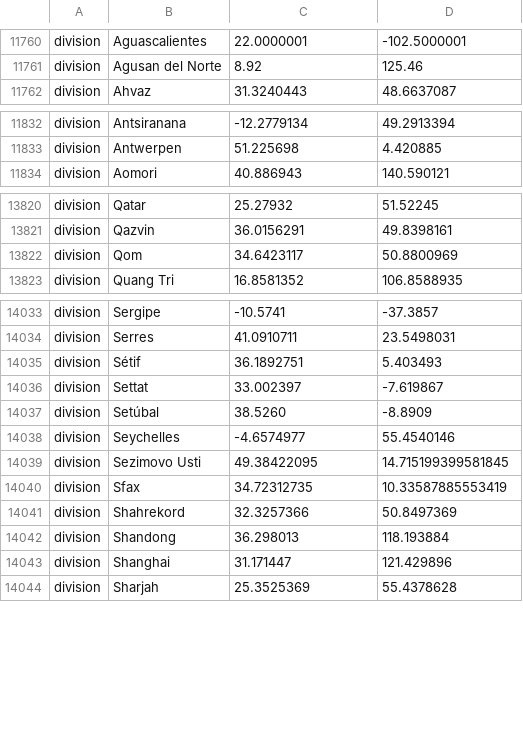
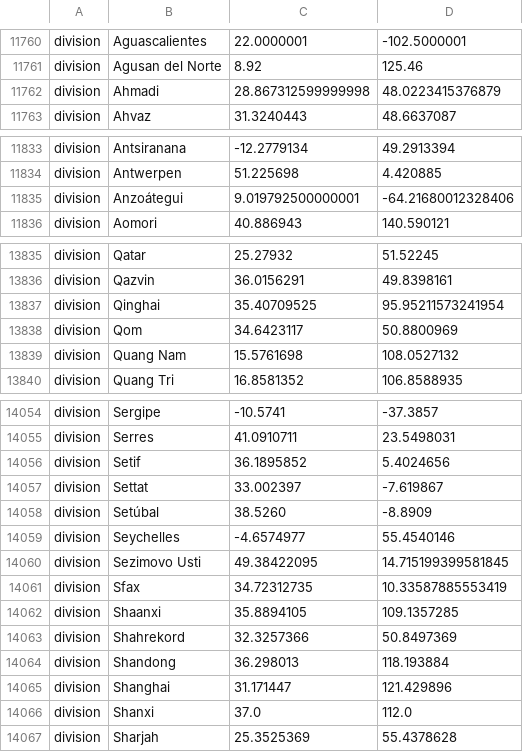
Before and after one commit to BU-ISCIII/nexstrain_relecov, a TSV file: defaults/lat_longs.tsv, drawn as a sheet; only a part is shown, gaps mark what is left out; removed rows and columns are numbered as before the commit, all else as after; the diff covers the shown part only; the diff names each change by its address in the sheet, - before the commit and + after, or states it on an @@ line.

Commit message:
Updated defaults folder

```diff
--- a/defaults/lat_longs.tsv
+++ b/defaults/lat_longs.tsv
+row 11762: division | Ahmadi | 28.867312599999998 | 48.0223415376879
+row 11835: division | Anzoátegui | 9.019792500000001 | -64.21680012328406
+row 13837: division | Qinghai | 35.40709525 | 95.95211573241954
+row 13839: division | Quang Nam | 15.5761698 | 108.0527132
-row 14035: division | Sétif | 36.1892751 | 5.403493
+row 14056: division | Setif | 36.1895852 | 5.4024656
+row 14062: division | Shaanxi | 35.8894105 | 109.1357285
+row 14066: division | Shanxi | 37.0 | 112.0
```
Also changed, not shown: 25 added rows elsewhere in this file, defaults/clade_emergence_dates.tsv, defaults/clade_hierarchy.tsv, 11 other files.
